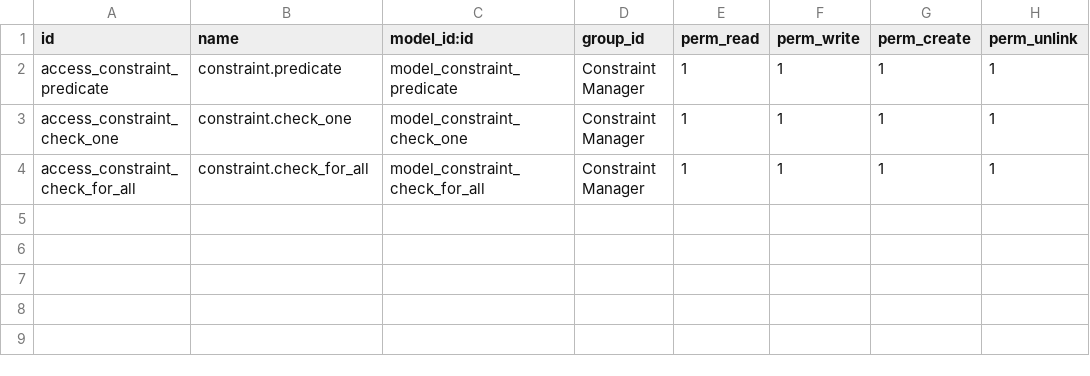
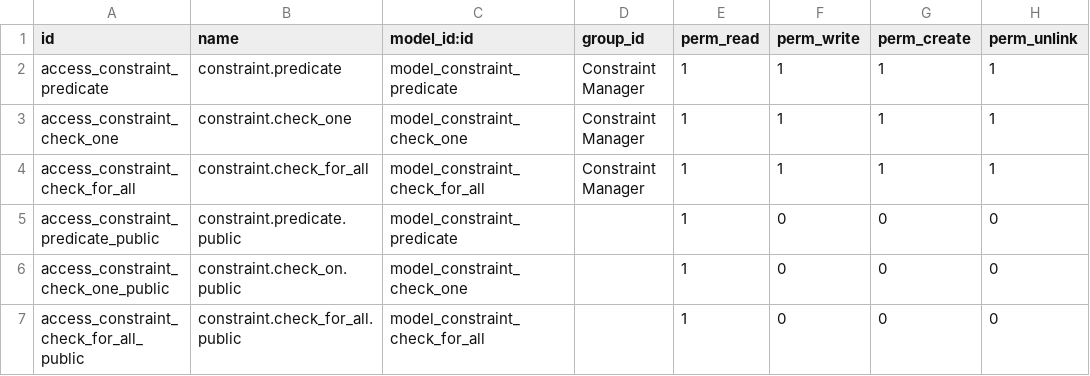
Before and after one commit to camptocamp/c2c-rd-addons, a CSV file: constraint/security/ir.model.access.csv, drawn as a sheet.

```diff
--- a/constraint/security/ir.model.access.csv
+++ b/constraint/security/ir.model.access.csv
@@ -4 +4,4 @@
 "access_constraint_check_for_all","constraint.check_for_all","model_constraint_check_for_all","Constraint Manager",1,1,1,1
+"access_constraint_predicate_public","constraint.predicate.public","model_constraint_predicate",,1,0,0,0
+"access_constraint_check_one_public","constraint.check_on.public","model_constraint_check_one",,1,0,0,0
+"access_constraint_check_for_all_public","constraint.check_for_all.public","model_constraint_check_for_all",,1,0,0,0
```
Also changed, not shown: 8 other files.
